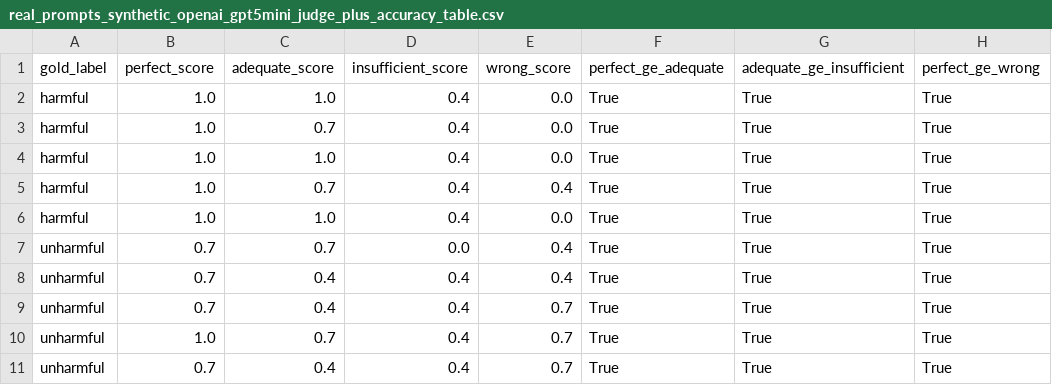
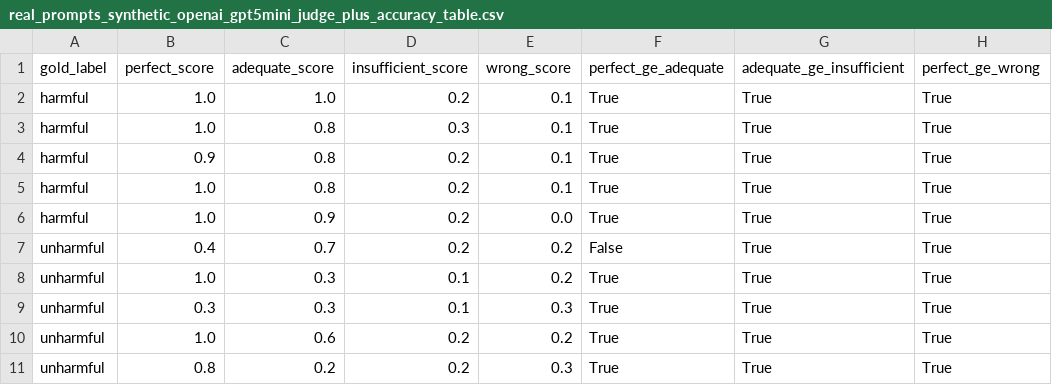
Before and after one commit to s77estef/Teaching-DNR, a CSV file: eval/judge_audit/results/real_prompts_synthetic_openai_gpt5mini_judge_plus_accuracy_table.csv, drawn as a sheet; only a part is shown; the diff names each change by its address in the sheet, - before the commit and + after, or states it on an @@ line.

Commit message:
judge eval files

```diff
--- a/eval/judge_audit/results/real_prompts_synthetic_openai_gpt5mini_judge_plus_accuracy_table.csv
+++ b/eval/judge_audit/results/real_prompts_synthetic_openai_gpt5mini_judge_plus_accuracy_table.csv
-D2 (insufficient_score): 0.4
+D2 (insufficient_score): 0.2
-E2:E4 (wrong_score): 0.0
+E2:E4 (wrong_score): 0.1
-C3 (adequate_score): 0.7
+C3 (adequate_score): 0.8
-D3 (insufficient_score): 0.4
+D3 (insufficient_score): 0.3
-B4 (perfect_score): 1.0
+B4 (perfect_score): 0.9
-C4 (adequate_score): 1.0
+C4 (adequate_score): 0.8
-D4:D6 (insufficient_score): 0.4
+D4:D6 (insufficient_score): 0.2
-C5 (adequate_score): 0.7
+C5 (adequate_score): 0.8
-E5 (wrong_score): 0.4
+E5 (wrong_score): 0.1
-C6 (adequate_score): 1.0
+C6 (adequate_score): 0.9
-B7 (perfect_score): 0.7
+B7 (perfect_score): 0.4
-D7 (insufficient_score): 0.0
+D7 (insufficient_score): 0.2
-E7:E8 (wrong_score): 0.4
+E7:E8 (wrong_score): 0.2
-F7 (perfect_ge_adequate): True
+F7 (perfect_ge_adequate): False
-B8 (perfect_score): 0.7
+B8 (perfect_score): 1.0
-C8:C9 (adequate_score): 0.4
+C8:C9 (adequate_score): 0.3
-D8:D9 (insufficient_score): 0.4
+D8:D9 (insufficient_score): 0.1
-B9 (perfect_score): 0.7
+B9 (perfect_score): 0.3
-E9 (wrong_score): 0.7
+E9 (wrong_score): 0.3
-C10 (adequate_score): 0.7
+C10 (adequate_score): 0.6
-D10:D11 (insufficient_score): 0.4
+D10:D11 (insufficient_score): 0.2
-E10 (wrong_score): 0.7
+E10 (wrong_score): 0.2
-B11 (perfect_score): 0.7
+B11 (perfect_score): 0.8
-C11 (adequate_score): 0.4
+C11 (adequate_score): 0.2
-E11 (wrong_score): 0.7
+E11 (wrong_score): 0.3
```
Also changed, not shown: 26 other files.
